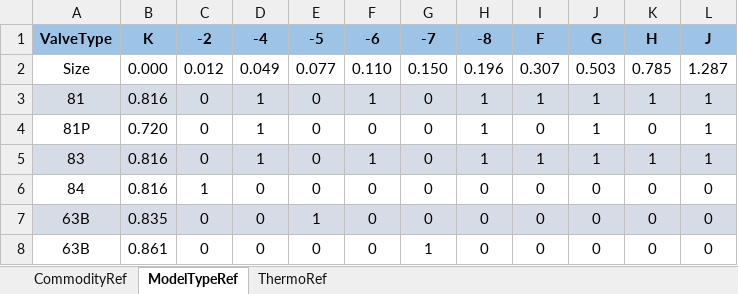
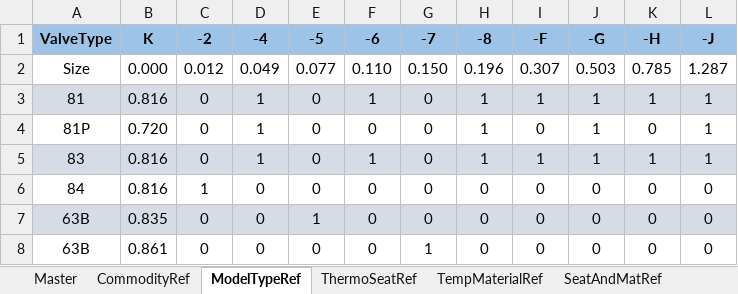
Before and after one commit to VCSFA-MARS/MDRT, an Excel workbook: Relief Valve Selector/ReliefValveSelectorReference.xlsx, sheet ModelTypeRef, drawn as a sheet; values as stored, in another font and other column widths than the file's, no borders; the diff names each change by its address in the sheet, - before the commit and + after, or states it on an @@ line.

```diff
--- a/Relief Valve Selector/ReliefValveSelectorReference.xlsx (sheet ModelTypeRef)
+++ b/Relief Valve Selector/ReliefValveSelectorReference.xlsx (sheet ModelTypeRef)
-sheet tab: ThermoRef
+sheet tab: ThermoSeatRef
+sheet tab: Master
+sheet tab: TempMaterialRef
+sheet tab: SeatAndMatRef
-I1: F
+I1: -F
-J1: G
+J1: -G
-K1: H
+K1: -H
-L1: J
+L1: -J
```
Also changed, not shown: sheet ThermoSeatRef, 2 other files.
